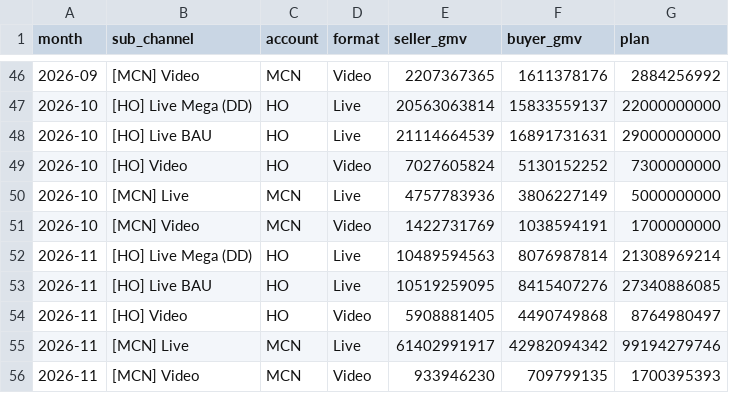
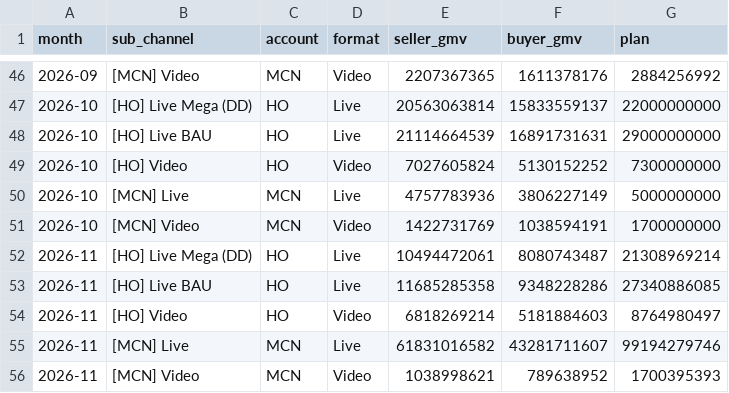
Before and after one commit to vynguyen-HO/ezs-dashboard, a CSV file: shopee/data/shp_monthly.csv, drawn as a sheet; only a part is shown, gaps mark what is left out.

```diff
--- a/shopee/data/shp_monthly.csv
+++ b/shopee/data/shp_monthly.csv
@@ -51,6 +51,6 @@ month,sub_channel,account,format,seller_gmv,buyer_gmv,plan
 2026-10,[MCN] Video,MCN,Video,1422731769,1038594191,1700000000
-2026-11,[HO] Live Mega (DD),HO,Live,10489594563,8076987814,21308969214
-2026-11,[HO] Live BAU,HO,Live,10519259095,8415407276,27340886085
-2026-11,[HO] Video,HO,Video,5908881405,4490749868,8764980497
-2026-11,[MCN] Live,MCN,Live,61402991917,42982094342,99194279746
-2026-11,[MCN] Video,MCN,Video,933946230,709799135,1700395393
+2026-11,[HO] Live Mega (DD),HO,Live,10494472061,8080743487,21308969214
+2026-11,[HO] Live BAU,HO,Live,11685285358,9348228286,27340886085
+2026-11,[HO] Video,HO,Video,6818269214,5181884603,8764980497
+2026-11,[MCN] Live,MCN,Live,61831016582,43281711607,99194279746
+2026-11,[MCN] Video,MCN,Video,1038998621,789638952,1700395393
```
Also changed, not shown: shopee/data/shp_daily.csv, shopee/data/shp_month_plan.csv, 6 other files.
